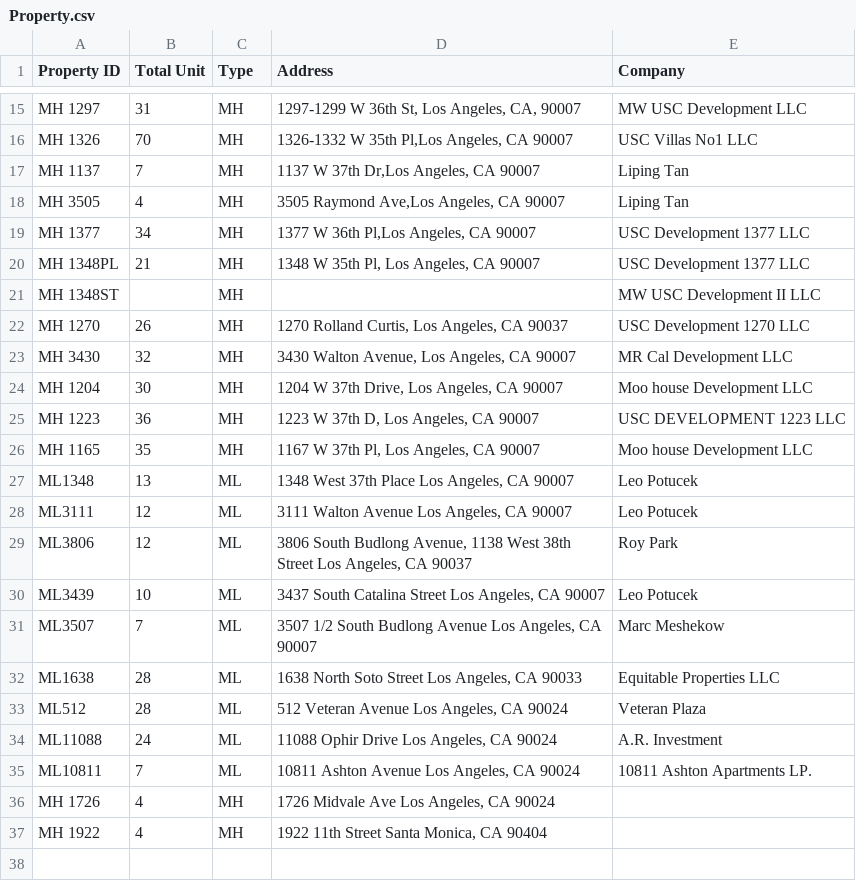
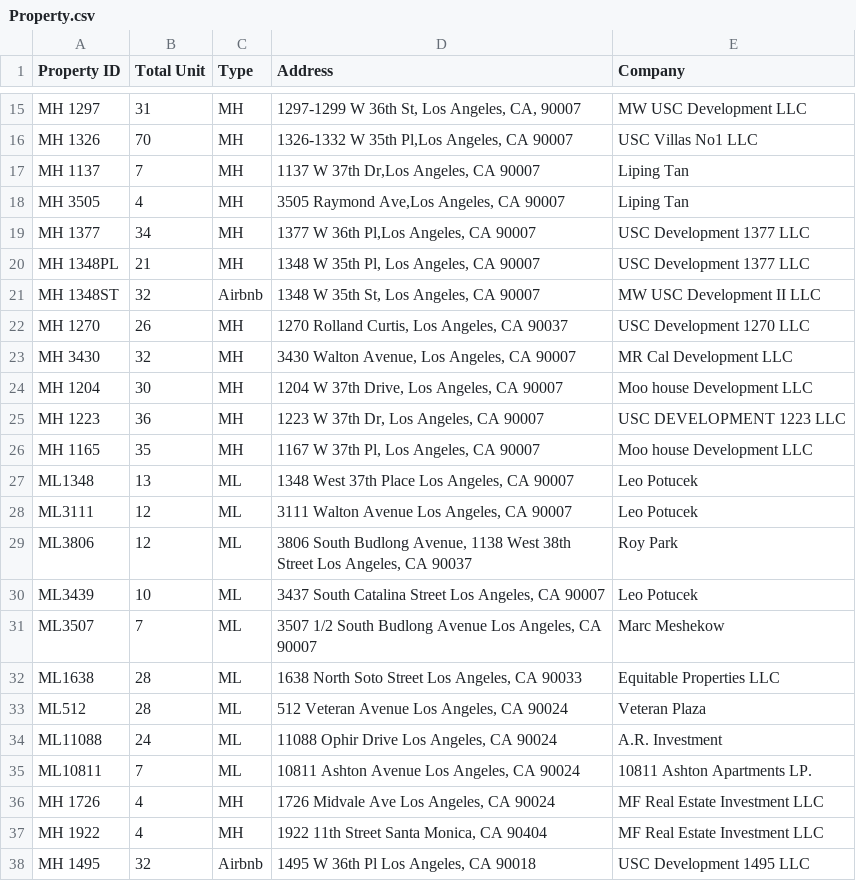
Before and after one commit to Nancy398/Leasing-price-strategies, a CSV file: Property.csv, drawn as a sheet; only a part is shown, gaps mark what is left out.

Commit message:
Update Property.csv

```diff
--- a/Property.csv
+++ b/Property.csv
@@ -20,3 +20,3 @@ MH 1377,34,MH,"1377 W 36th Pl,Los Angeles, CA 90007",USC Development 1377 LLC
 MH 1348PL,21,MH,"1348 W 35th Pl, Los Angeles, CA 90007",USC Development 1377 LLC
-MH 1348ST,,MH,,MW USC Development II LLC
+MH 1348ST,32,Airbnb,"1348 W 35th St, Los Angeles, CA 90007",MW USC Development II LLC
 MH 1270,26,MH,"1270 Rolland Curtis, Los Angeles, CA 90037",USC Development 1270 LLC
@@ -24,3 +24,3 @@ MH 3430,32,MH,"3430 Walton Avenue, Los Angeles, CA 90007",MR Cal Development LLC
 MH 1204,30,MH,"1204 W 37th Drive, Los Angeles, CA 90007",Moo house Development LLC
-MH 1223,36,MH,"1223 W 37th D, Los Angeles, CA 90007",USC DEVELOPMENT 1223 LLC
+MH 1223,36,MH,"1223 W 37th Dr, Los Angeles, CA 90007",USC DEVELOPMENT 1223 LLC
 MH 1165,35,MH,"1167 W 37th Pl, Los Angeles, CA 90007",Moo house Development LLC
@@ -35,3 +35,4 @@ ML11088,24,ML,"11088 Ophir Drive Los Angeles, CA 90024",A.R. Investment
 ML10811,7,ML,"10811 Ashton Avenue Los Angeles, CA 90024",10811 Ashton Apartments LP.
-MH 1726,4,MH,"1726 Midvale Ave Los Angeles, CA 90024",
-MH 1922,4,MH,"1922 11th Street Santa Monica, CA 90404",
+MH 1726,4,MH,"1726 Midvale Ave Los Angeles, CA 90024", MF Real Estate Investment LLC
+MH 1922,4,MH,"1922 11th Street Santa Monica, CA 90404", MF Real Estate Investment LLC
+MH 1495,32,Airbnb,"1495 W 36th Pl Los Angeles, CA 90018",USC Development 1495 LLC
```
